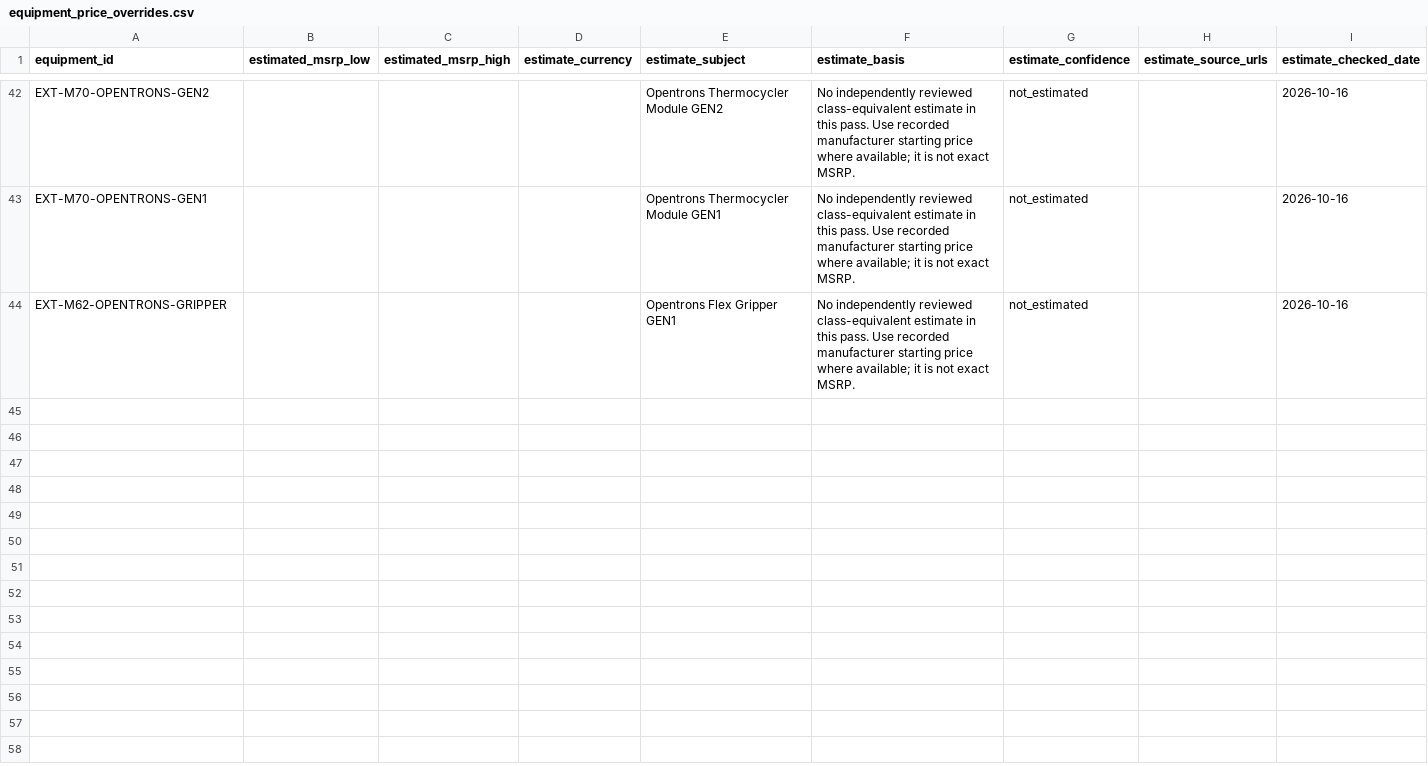
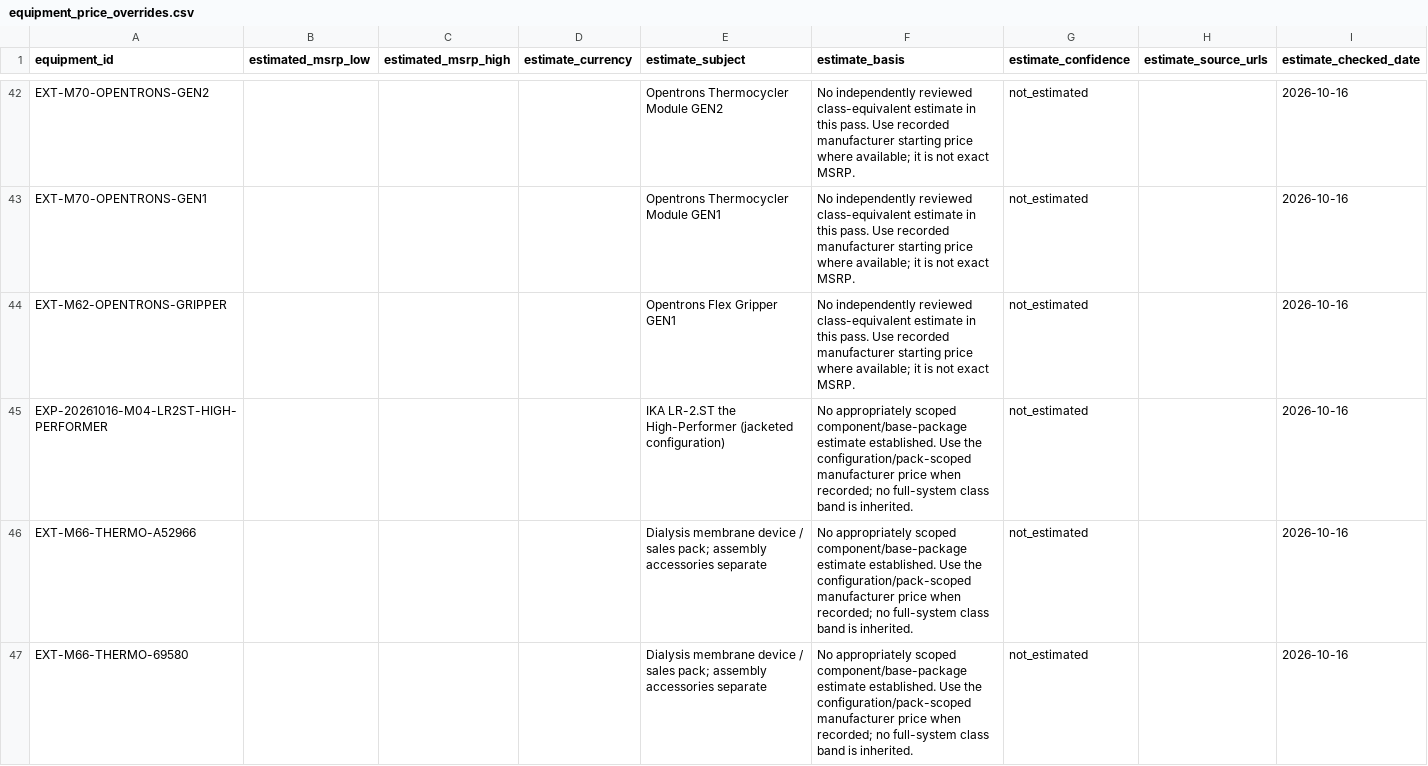
Before and after one commit to PodComet/ICoN-PCL-Equipment-Metadata, a CSV file: catalog/equipment_price_overrides.csv, drawn as a sheet; only a part is shown, gaps mark what is left out; the diff covers the shown part only.

```diff
--- a/catalog/equipment_price_overrides.csv
+++ b/catalog/equipment_price_overrides.csv
@@ -44 +44,4 @@ EXT-M70-OPENTRONS-GEN1,,,,Opentrons Thermocycler Module GEN1,No independently re
 EXT-M62-OPENTRONS-GRIPPER,,,,Opentrons Flex Gripper GEN1,No independently reviewed class-equivalent estimate in this pass. Use recorded manufacturer starting price where available; it is not exact MSRP.,not_estimated,,2026-10-16
+EXP-20261016-M04-LR2ST-HIGH-PERFORMER,,,,IKA LR-2.ST the High-Performer (jacketed configuration),No appropriately scoped component/base-package estimate established. Use the configuration/pack-scoped manufacturer price when recorded; no full-system class band is inherited.,not_estimated,,2026-10-16
+EXT-M66-THERMO-A52966,,,,Dialysis membrane device / sales pack; assembly accessories separate,No appropriately scoped component/base-package estimate established. Use the configuration/pack-scoped manufacturer price when recorded; no full-system class band is inherited.,not_estimated,,2026-10-16
+EXT-M66-THERMO-69580,,,,Dialysis membrane device / sales pack; assembly accessories separate,No appropriately scoped component/base-package estimate established. Use the configuration/pack-scoped manufacturer price when recorded; no full-system class band is inherited.,not_estimated,,2026-10-16
```
Also changed, not shown: 2 added rows elsewhere in this file, catalog/category_price_estimates.csv, catalog/manufacturers.csv, 35 other files.
